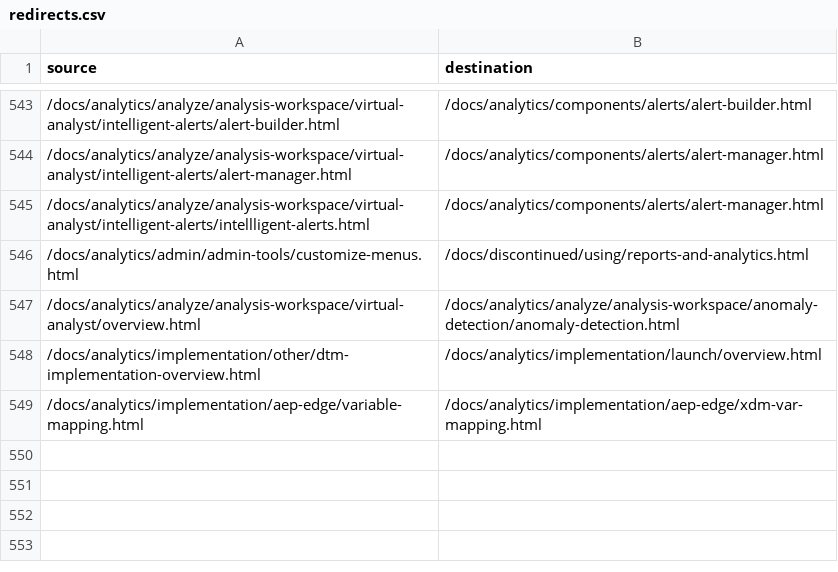
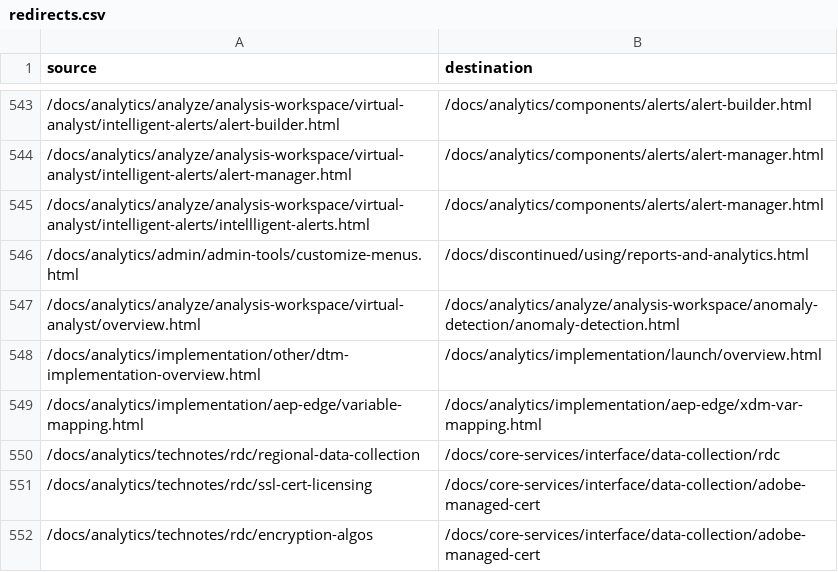
Before and after one commit to AdobeDocs/analytics.es-ES, a CSV file: redirects.csv, drawn as a sheet; only a part is shown, gaps mark what is left out.

Commit message:
Updating Old File for core commit dd65cae4476ebf8eb796047cb97d9d71f1e169ad

```diff
--- a/redirects.csv
+++ b/redirects.csv
@@ -549 +549,4 @@ source,destination
 /docs/analytics/implementation/aep-edge/variable-mapping.html,/docs/analytics/implementation/aep-edge/xdm-var-mapping.html
+/docs/analytics/technotes/rdc/regional-data-collection,/docs/core-services/interface/data-collection/rdc
+/docs/analytics/technotes/rdc/ssl-cert-licensing,/docs/core-services/interface/data-collection/adobe-managed-cert
+/docs/analytics/technotes/rdc/encryption-algos,/docs/core-services/interface/data-collection/adobe-managed-cert
```
